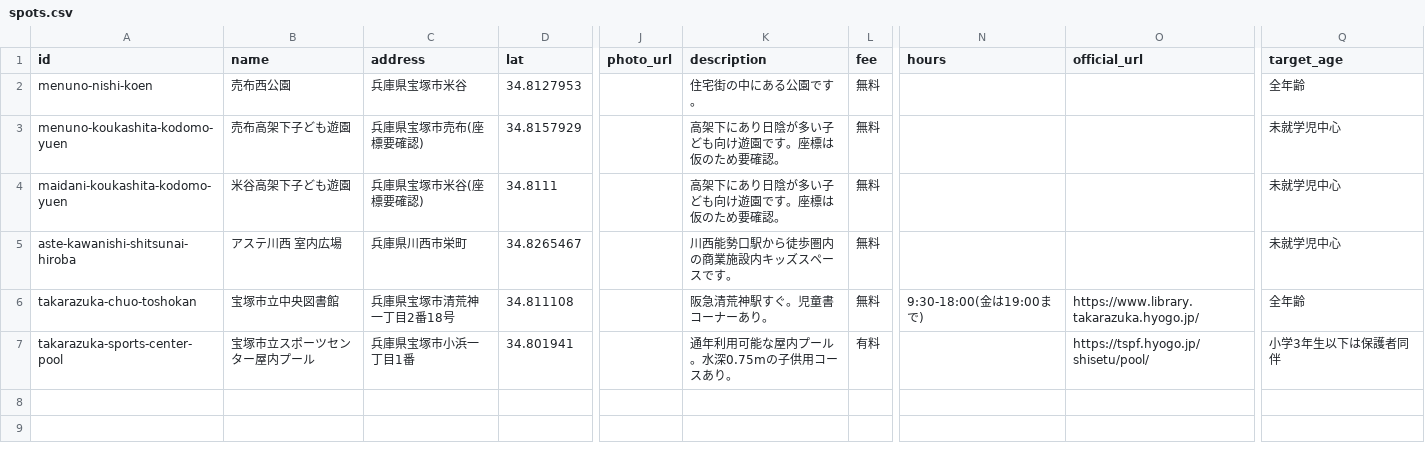
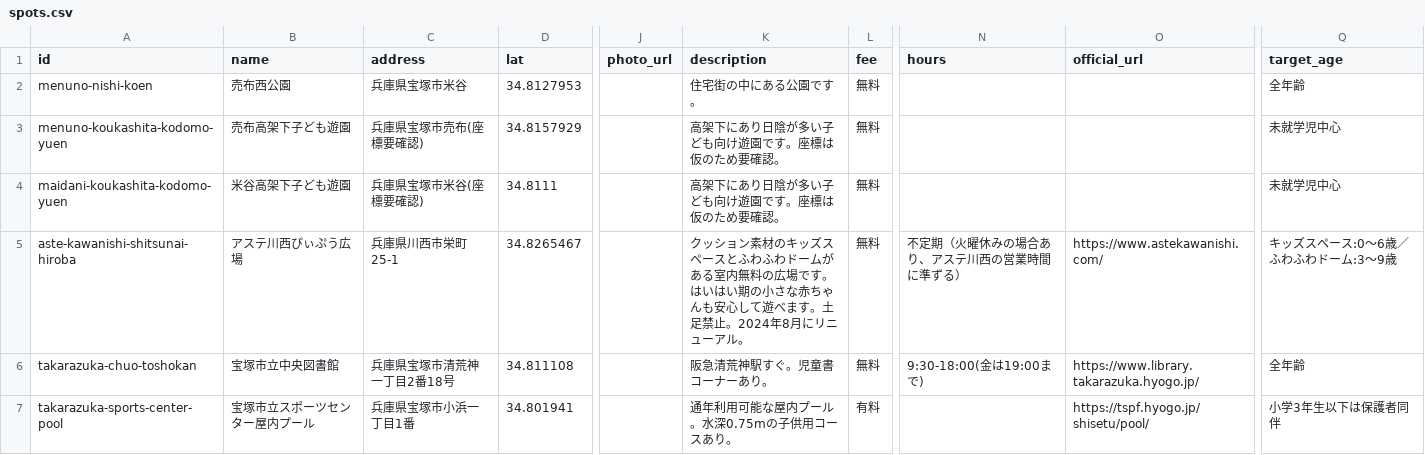
Before and after one commit to ks-mac0728/location-video-stamp-rally, a CSV file: data/spots.csv, drawn as a sheet; only a part is shown, gaps mark what is left out; the diff names each change by its address in the sheet, - before the commit and + after, or states it on an @@ line.

```diff
--- a/data/spots.csv
+++ b/data/spots.csv
-B5 (name): アステ川西 室内広場
+B5 (name): アステ川西ぴぃぷう広場
-C5 (address): 兵庫県川西市栄町
+C5 (address): 兵庫県川西市栄町25-1
-K5 (description): 川西能勢口駅から徒歩圏内の商業施設内キッズスペースです。
+K5 (description): クッション素材のキッズスペースとふわふわドームがある室内無料の広場です。はいはい期の小さな赤ちゃんも安心して遊べます。土足禁止。2024年8月にリニューアル。
-N5 (hours): (empty)
+N5 (hours): 不定期（火曜休みの場合あり、アステ川西の営業時間に準ずる）
-O5 (official_url): (empty)
+O5 (official_url): https://www.astekawanishi.com/
-Q5 (target_age): 未就学児中心
+Q5 (target_age): キッズスペース:0〜6歳／ふわふわドーム:3〜9歳
```
Also changed, not shown: 3 other files.
